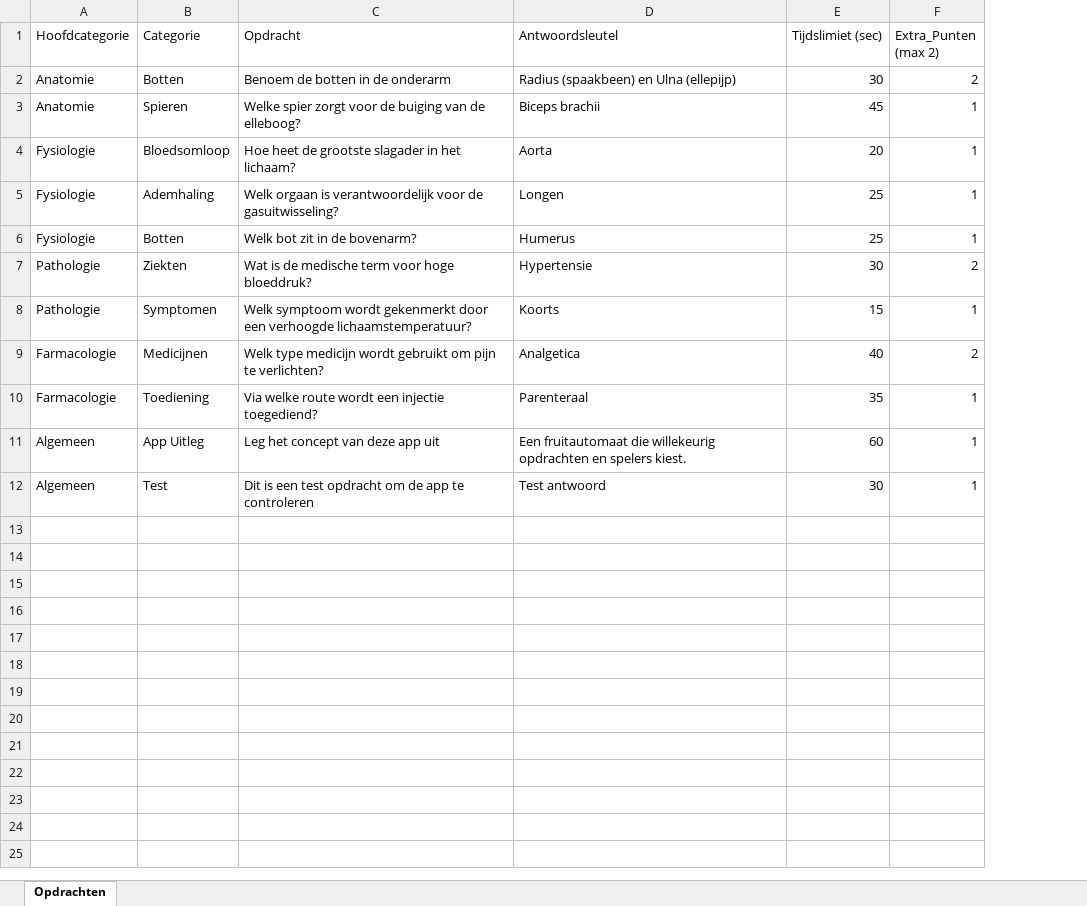
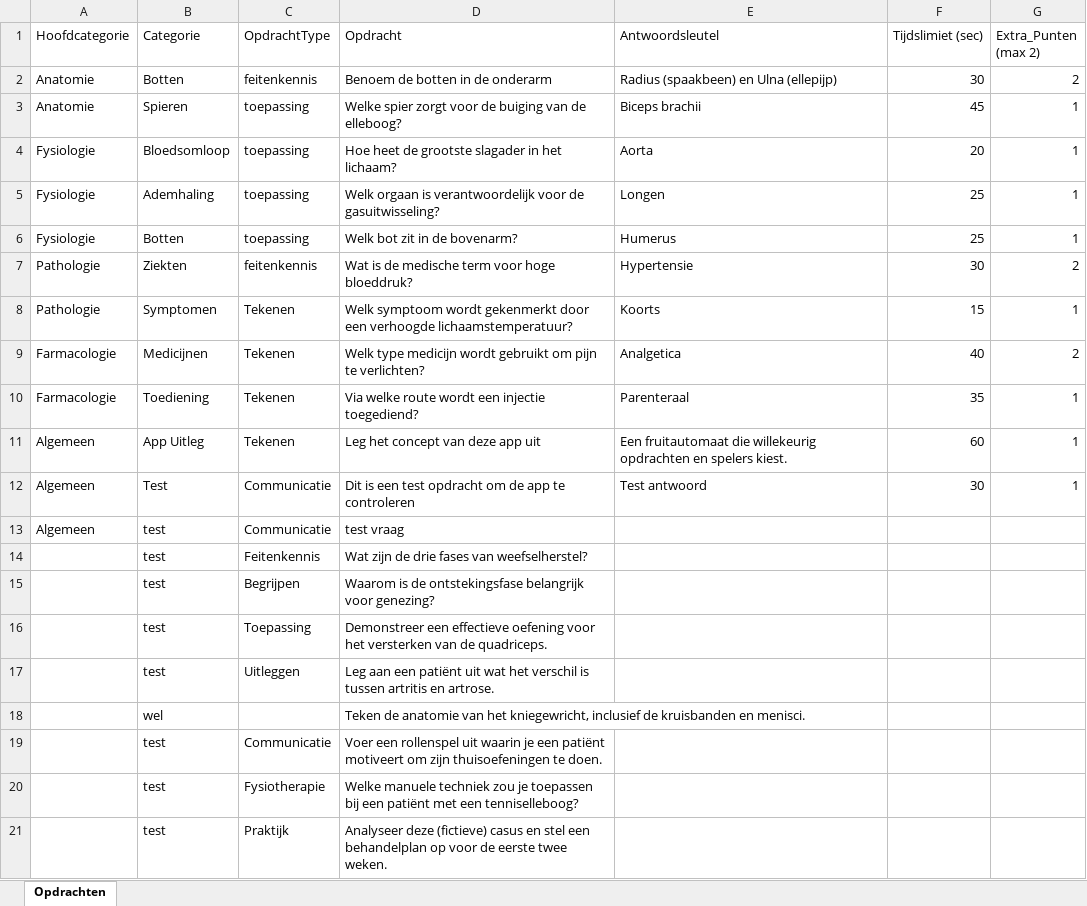
Before and after one commit to BKHANFYSIO/Fruitautomaat-R2P, an Excel workbook: public/opdrachten.xlsx, sheet Opdrachten, drawn as a sheet; values as stored, in another font and other column widths than the file's, no borders; the diff names each change by its address in the sheet, - before the commit and + after, or states it on an @@ line.

Commit message:
feat: Implementeer geavanceerd filtersysteem
Voegt een geavanceerd filtersysteem toe voor opdrachten, inclusief filteren op bron en type. Belangrijkste wijzigingen:

- **src/data/types.ts & useOpdrachten.ts**: Datalaag uitgebreid met 'opdrachtType'.
- **src/components/FilterDashboard.tsx**: Nieuw component met klikbare icoontjes in het linkermenu voor directe filtercontrole.
- **src/components/CriteriaModal.tsx**: Nieuwe popup met gedetailleerde tabel van opdrachten per categorie en type.
- **src/App.tsx**: Centrale state management voor filters, inclusief persistentie in localStorage.
- **src/components/Fruitautomaat.tsx**: Visuele feedback met icoontjes voor bron en type opdracht.
- Tellers in UI geüpdatet om rekening te houden met actieve filters.

```diff
--- a/public/opdrachten.xlsx (sheet Opdrachten)
+++ b/public/opdrachten.xlsx (sheet Opdrachten)
+column C (OpdrachtType), rows 2-12: feitenkennis | toepassing | toepassing | toepassing | toepassing | feitenkennis | Tekenen | Tekenen | Tekenen | Tekenen | Communicatie
+row 13: Algemeen | test | Communicatie | test vraag
+row 14:  | test | Feitenkennis | Wat zijn de drie fases van weefselherstel?
+row 15:  | test | Begrijpen | Waarom is de ontstekingsfase belangrijk voor genezing?
+row 16:  | test | Toepassing | Demonstreer een effectieve oefening voor het versterken van de quadriceps.
+row 17:  | test | Uitleggen | Leg aan een patiënt uit wat het verschil is tussen artritis en artrose.
+row 18:  | wel |  | Teken de anatomie van het kniegewricht, inclusief de kruisbanden en menisci.
+row 19:  | test | Communicatie | Voer een rollenspel uit waarin je een patiënt motiveert om zijn thuisoefeningen te doen.
+row 20:  | test | Fysiotherapie | Welke manuele techniek zou je toepassen bij een patiënt met een tenniselleboog?
+row 21:  | test | Praktijk | Analyseer deze (fictieve) casus en stel een behandelplan op voor de eerste twee weken.
```
Also changed, not shown: 14 other files.
